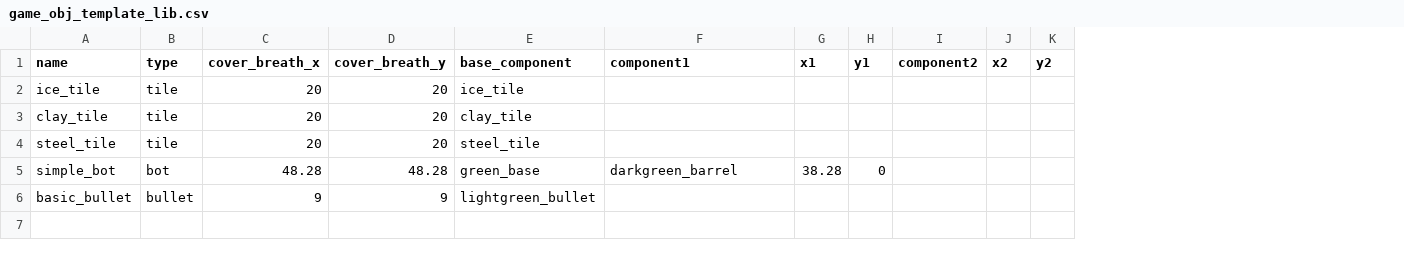
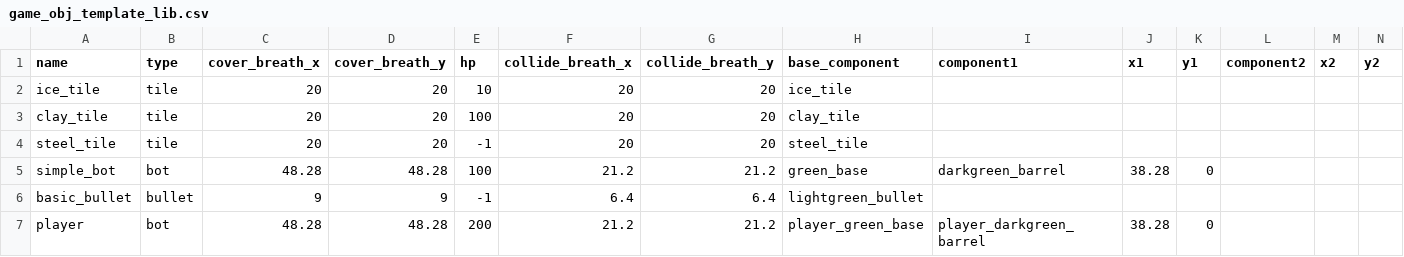
Before and after one commit to mengchun0120/bot, a CSV file: res/lib/game_obj_template_lib.csv, drawn as a sheet; only a part is shown; rows hold the shown columns only; the diff names each change by its address in the sheet, - before the commit and + after, or states it on an @@ line.

```diff
--- a/res/lib/game_obj_template_lib.csv
+++ b/res/lib/game_obj_template_lib.csv
+column E (hp), rows 2-6: 10 | 100 | -1 | 100 | -1
+column F (collide_breath_x), rows 2-6: 20 | 20 | 20 | 21.2 | 6.4
+column G (collide_breath_y), rows 2-6: 20 | 20 | 20 | 21.2 | 6.4
+row 7: player | bot | 48.28 | 48.28 | 200 | 21.2 | 21.2 | player_green_base | player_darkgreen_barrel | 38.28 | 0
```
Also changed, not shown: res/lib/component_template_lib.csv, 24 other files.
